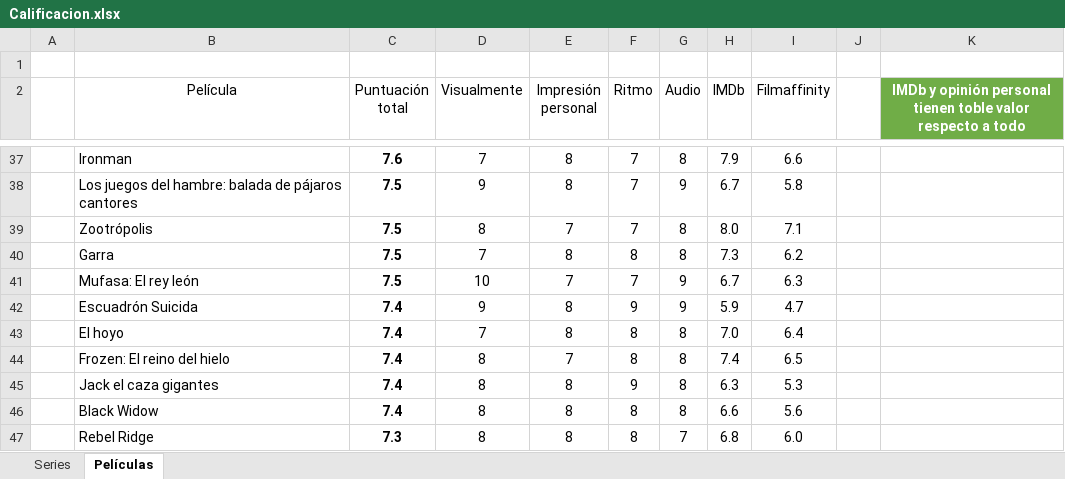
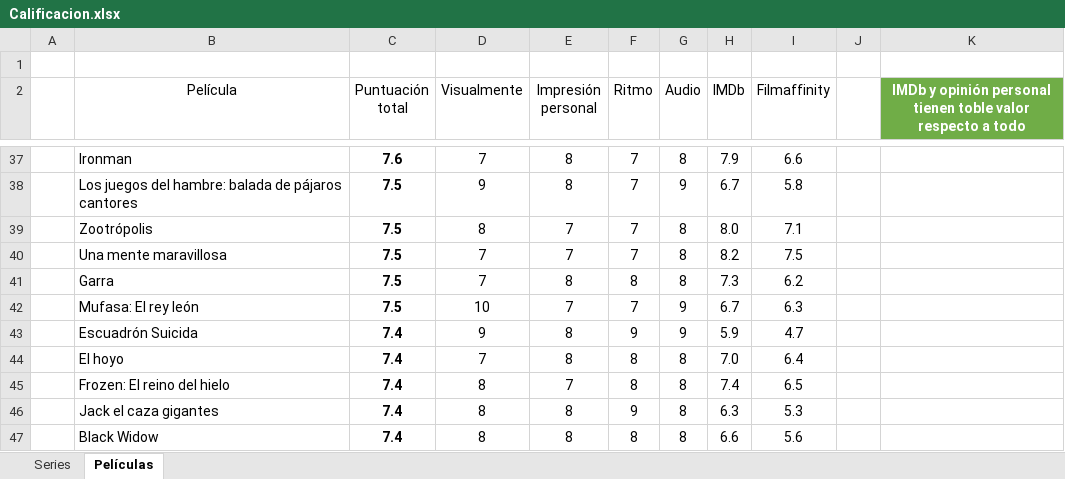
Before and after one commit to jarasa03/Calificacion-de-peliculas-y-series, an Excel workbook: Calificacion.xlsx, sheet Películas, drawn as a sheet; only a part is shown, gaps mark what is left out; the shorter side is filled out with more unchanged rows; values as stored, in another font and other column widths than the file's, no borders; table styles not drawn; the diff names each change by its address in the sheet, - before the commit and + after, or states it on an @@ line.

Commit message:
V. 104 "Una mente maravillosa"

```diff
--- a/Calificacion.xlsx (sheet Películas)
+++ b/Calificacion.xlsx (sheet Películas)
+row 40:  | Una mente maravillosa | 7.5 | 7 | 7 | 7 | 8 | 8.2 | 7.5
```
Also changed, not shown: 1 other file.
